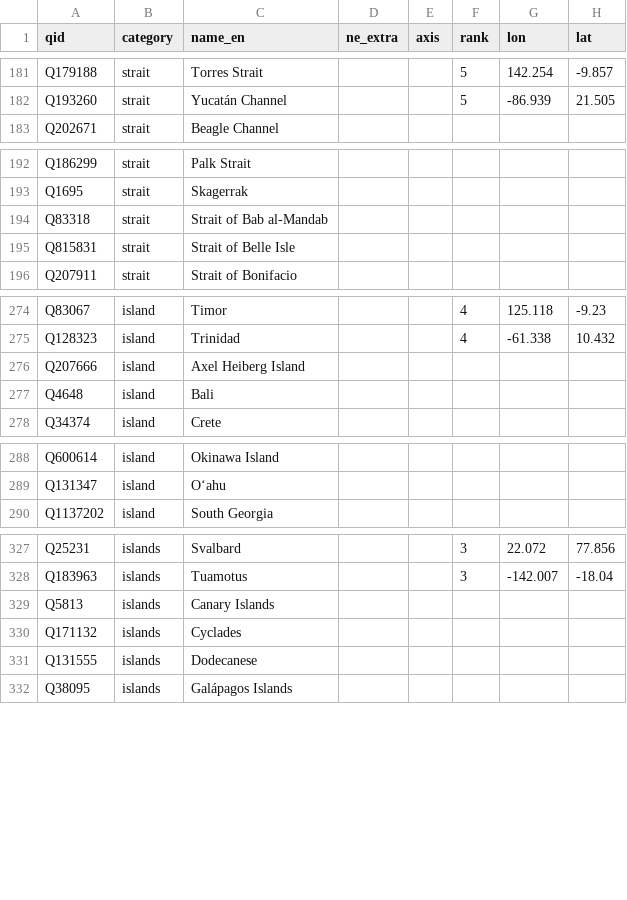
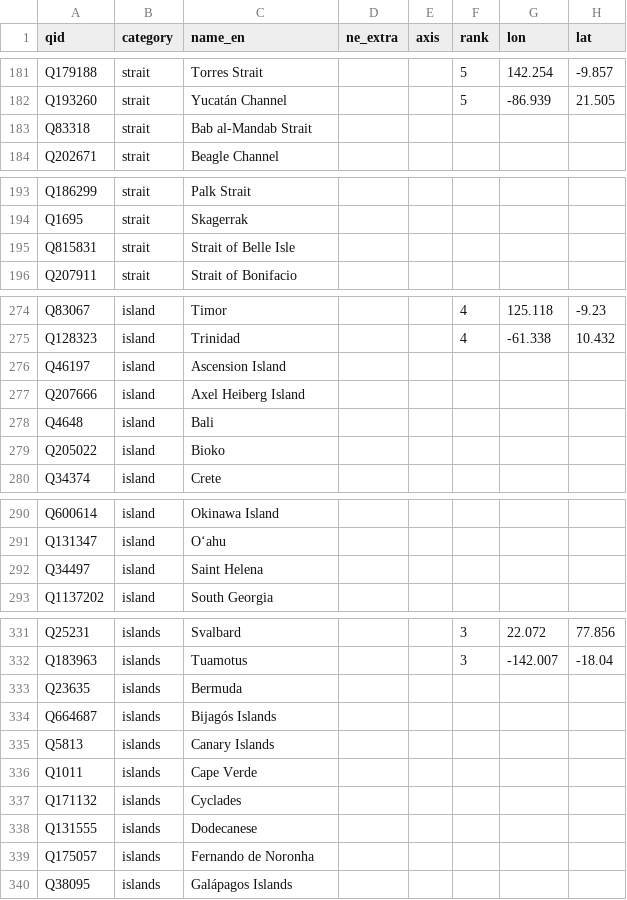
Before and after one commit to kenjiyoshidahome2026-bit/ortho-earth, a CSV file: packages/world/seed/terrains.csv, drawn as a sheet; only a part is shown, gaps mark what is left out; the diff covers the shown part only.

```diff
--- a/packages/world/seed/terrains.csv
+++ b/packages/world/seed/terrains.csv
@@ -182,2 +182,3 @@ Q179188,strait,Torres Strait,,,5,142.254,-9.857
 Q193260,strait,Yucatán Channel,,,5,-86.939,21.505
+Q83318,strait,Bab al-Mandab Strait,,,,,
 Q202671,strait,Beagle Channel,,,,,
@@ -193,3 +194,2 @@ Q186299,strait,Palk Strait,,,,,
 Q1695,strait,Skagerrak,,,,,
-Q83318,strait,Strait of Bab al-Mandab,,,,,
 Q815831,strait,Strait of Belle Isle,,,,,
@@ -275,4 +275,6 @@ Q83067,island,Timor,,,4,125.118,-9.23
 Q128323,island,Trinidad,,,4,-61.338,10.432
+Q46197,island,Ascension Island,,,,,
 Q207666,island,Axel Heiberg Island,,,,,
 Q4648,island,Bali,,,,,
+Q205022,island,Bioko,,,,,
 Q34374,island,Crete,,,,,
@@ -289,2 +291,3 @@ Q600614,island,Okinawa Island,,,,,
 Q131347,island,Oʻahu,,,,,
+Q34497,island,Saint Helena,,,,,
 Q1137202,island,South Georgia,,,,,
@@ -328,5 +332,9 @@ Q25231,islands,Svalbard,,,3,22.072,77.856
 Q183963,islands,Tuamotus,,,3,-142.007,-18.04
+Q23635,islands,Bermuda,,,,,
+Q664687,islands,Bijagós Islands,,,,,
 Q5813,islands,Canary Islands,,,,,
+Q1011,islands,Cape Verde,,,,,
 Q171132,islands,Cyclades,,,,,
 Q131555,islands,Dodecanese,,,,,
+Q175057,islands,Fernando de Noronha,,,,,
 Q38095,islands,Galápagos Islands,,,,,
```
Also changed, not shown: 2 added rows elsewhere in this file, 10 other files.
